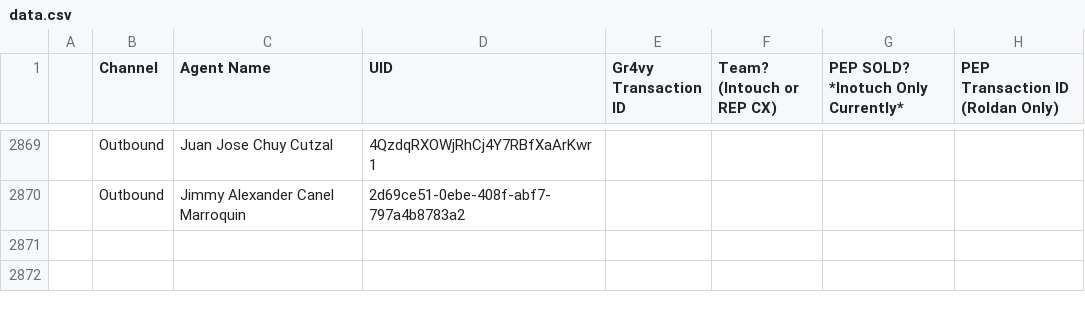
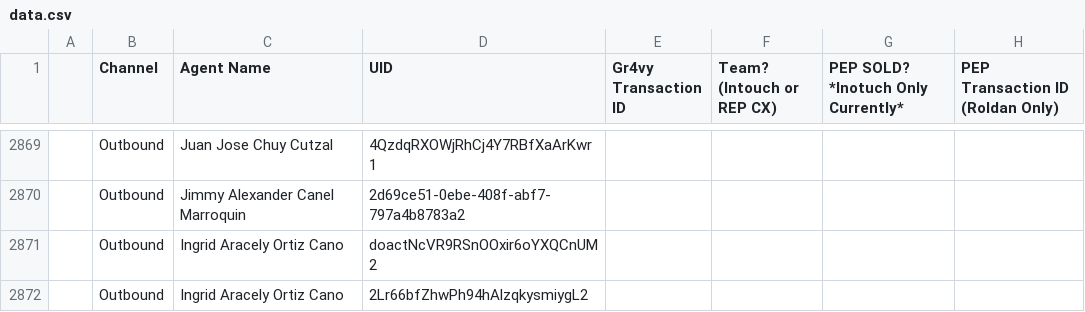
Before and after one commit to joshuawagner-create/leaderboard-data, a CSV file: data.csv, drawn as a sheet; only a part is shown, gaps mark what is left out.

Commit message:
Update leaderboard data 2026-11-24T18:04:06.419Z

```diff
--- a/data.csv
+++ b/data.csv
@@ -2870 +2870,3 @@
 ,Outbound,Jimmy Alexander Canel Marroquin,2d69ce51-0ebe-408f-abf7-797a4b8783a2,,,,
+,Outbound,Ingrid Aracely Ortiz Cano,doactNcVR9RSnOOxir6oYXQCnUM2,,,,
+,Outbound,Ingrid Aracely Ortiz Cano,2Lr66bfZhwPh94hAlzqkysmiygL2,,,,
```
